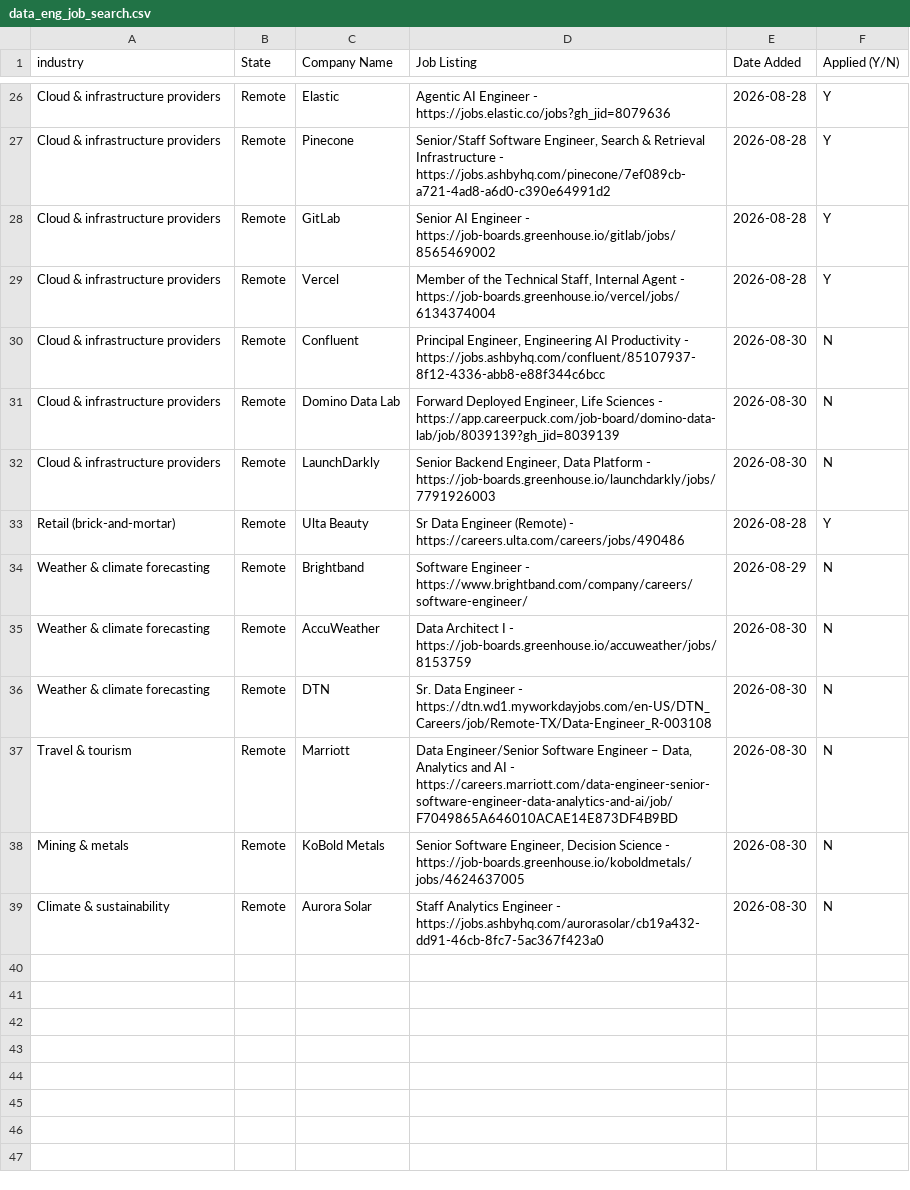
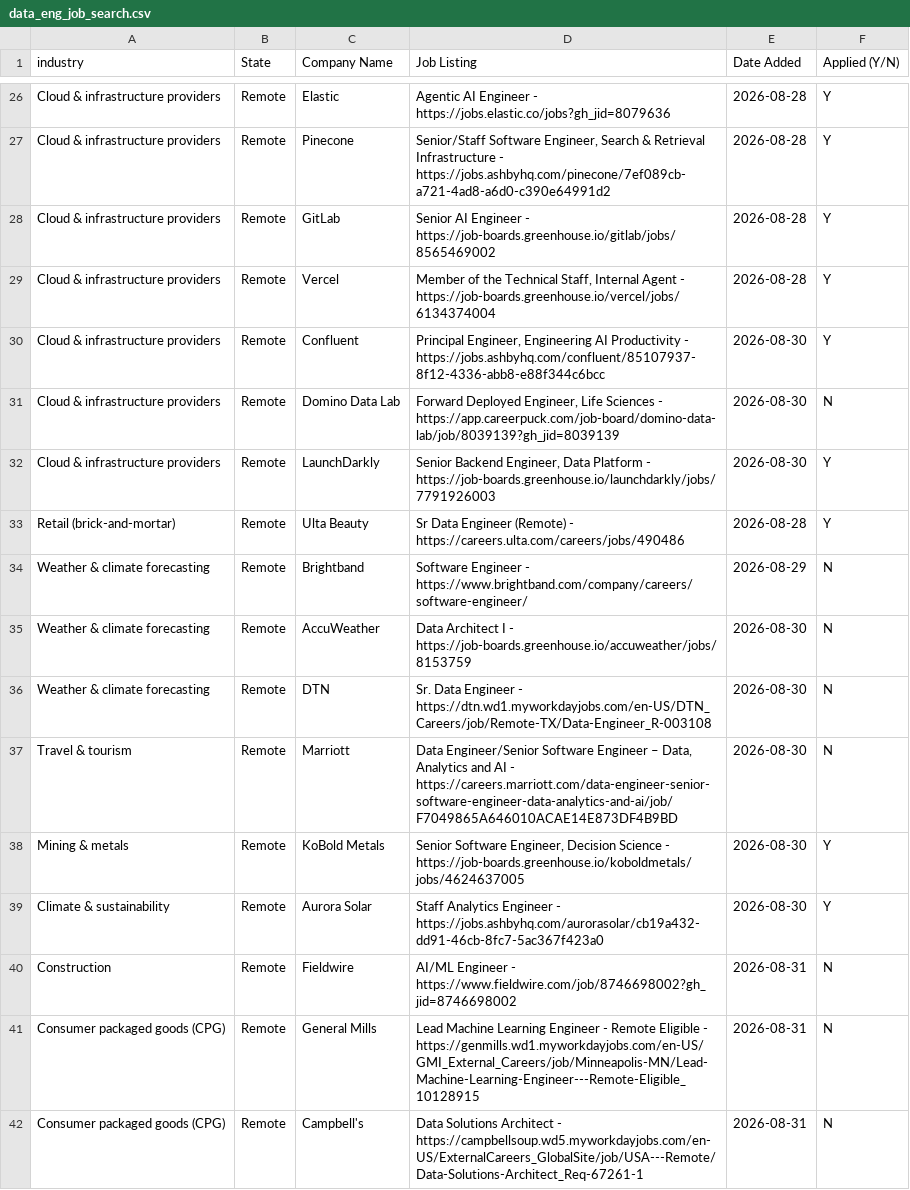
Before and after one commit to sandervw/job-search, a CSV file: data_eng_job_search.csv, drawn as a sheet; only a part is shown, gaps mark what is left out.

```diff
--- a/data_eng_job_search.csv
+++ b/data_eng_job_search.csv
@@ -29,5 +29,5 @@ Cloud & infrastructure providers,Remote,GitLab,Senior AI Engineer - https://job-
 Cloud & infrastructure providers,Remote,Vercel,"Member of the Technical Staff, Internal Agent - https://job-boards.greenhouse.io/vercel/jobs/6134374004",2026-08-28,Y
-Cloud & infrastructure providers,Remote,Confluent,"Principal Engineer, Engineering AI Productivity - https://jobs.ashbyhq.com/confluent/85107937-8f12-4336-abb8-e88f344c6bcc",2026-08-30,N
+Cloud & infrastructure providers,Remote,Confluent,"Principal Engineer, Engineering AI Productivity - https://jobs.ashbyhq.com/confluent/85107937-8f12-4336-abb8-e88f344c6bcc",2026-08-30,Y
 Cloud & infrastructure providers,Remote,Domino Data Lab,"Forward Deployed Engineer, Life Sciences - https://app.careerpuck.com/job-board/domino-data-lab/job/8039139?gh_jid=8039139",2026-08-30,N
-Cloud & infrastructure providers,Remote,LaunchDarkly,"Senior Backend Engineer, Data Platform - https://job-boards.greenhouse.io/launchdarkly/jobs/7791926003",2026-08-30,N
+Cloud & infrastructure providers,Remote,LaunchDarkly,"Senior Backend Engineer, Data Platform - https://job-boards.greenhouse.io/launchdarkly/jobs/7791926003",2026-08-30,Y
 Retail (brick-and-mortar),Remote,Ulta Beauty,Sr Data Engineer (Remote) - https://careers.ulta.com/careers/jobs/490486,2026-08-28,Y
@@ -37,3 +37,6 @@ Weather & climate forecasting,Remote,DTN,Sr. Data Engineer - https://dtn.wd1.myw
 Travel & tourism,Remote,Marriott,"Data Engineer/Senior Software Engineer – Data, Analytics and AI - https://careers.marriott.com/data-engineer-senior-software-engineer-data-analytics-and-ai/job/F7049865A646010ACAE14E873DF4B9BD",2026-08-30,N
-Mining & metals,Remote,KoBold Metals,"Senior Software Engineer, Decision Science - https://job-boards.greenhouse.io/koboldmetals/jobs/4624637005",2026-08-30,N
-Climate & sustainability,Remote,Aurora Solar,Staff Analytics Engineer - https://jobs.ashbyhq.com/aurorasolar/cb19a432-dd91-46cb-8fc7-5ac367f423a0,2026-08-30,N
+Mining & metals,Remote,KoBold Metals,"Senior Software Engineer, Decision Science - https://job-boards.greenhouse.io/koboldmetals/jobs/4624637005",2026-08-30,Y
+Climate & sustainability,Remote,Aurora Solar,Staff Analytics Engineer - https://jobs.ashbyhq.com/aurorasolar/cb19a432-dd91-46cb-8fc7-5ac367f423a0,2026-08-30,Y
+Construction,Remote,Fieldwire,AI/ML Engineer - https://www.fieldwire.com/job/8746698002?gh_jid=8746698002,2026-08-31,N
+Consumer packaged goods (CPG),Remote,General Mills,Lead Machine Learning Engineer - Remote Eligible - https://genmills.wd1.myworkdayjobs.com/en-US/GMI_External_Careers/job/Minneapolis-MN/Lead-Machine-Learning-Engineer---Remote-Eligible_10128915,2026-08-31,N
+Consumer packaged goods (CPG),Remote,Campbell's,Data Solutions Architect - https://campbellsoup.wd5.myworkdayjobs.com/en-US/ExternalCareers_GlobalSite/job/USA---Remote/Data-Solutions-Architect_Req-67261-1,2026-08-31,N
```
